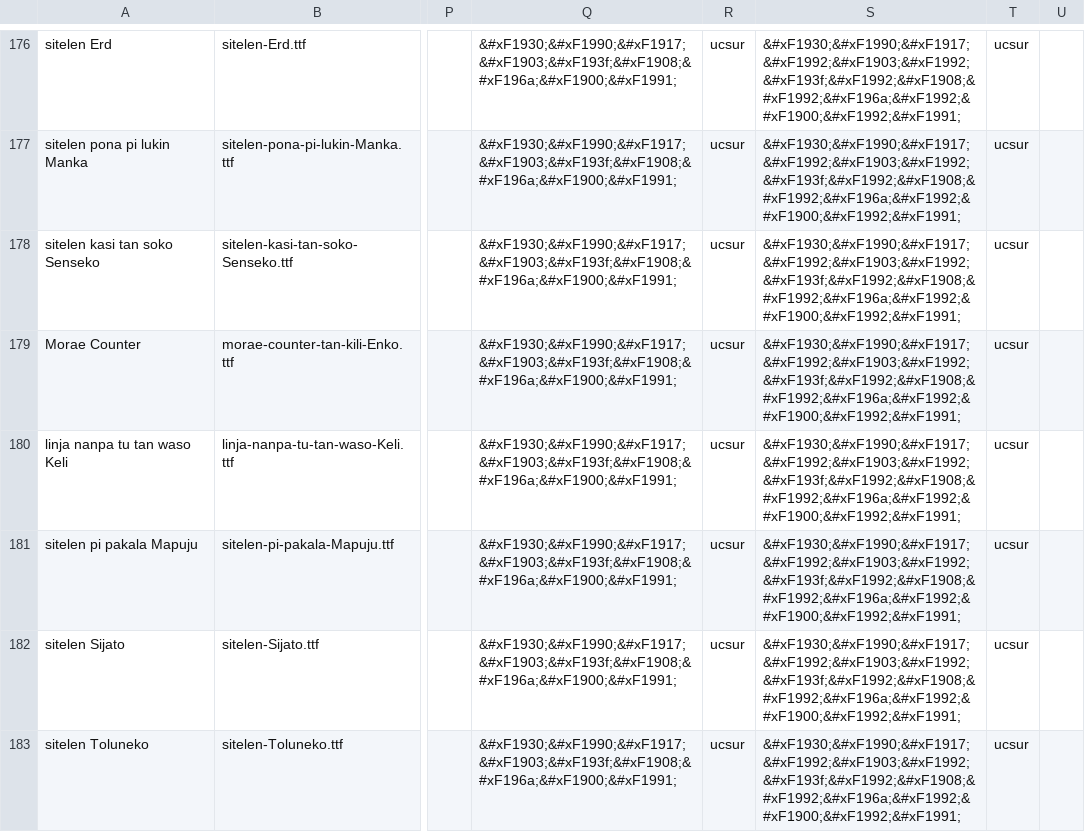
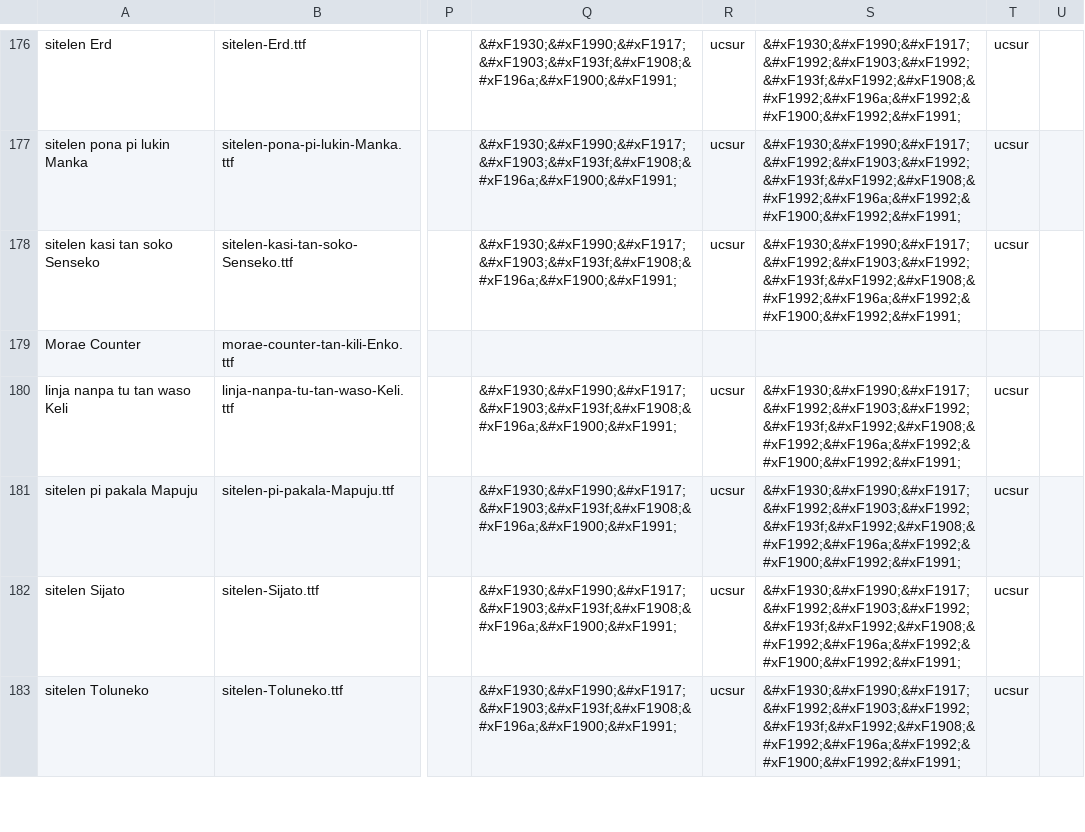
Before and after one commit to RetSamys/toki-pona-glyphs, a CSV file: sona/fontinfo.csv, drawn as a sheet; only a part is shown, gaps mark what is left out; the diff names each change by its address in the sheet, - before the commit and + after, or states it on an @@ line.

Commit message:
Update fontinfo.csv

```diff
--- a/sona/fontinfo.csv
+++ b/sona/fontinfo.csv
-Q179: &#xF1930;&#xF1990;&#xF1917;&#xF1903;&#xF193f;&#xF1908;&#xF196a;&#xF1900;&#xF1991;
+Q179: (empty)
-R179: ucsur
+R179: (empty)
-S179: &#xF1930;&#xF1990;&#xF1917;&#xF1992;&#xF1903;&#xF1992;&#xF193f;&#xF1992;&#xF1908;&#xF1992;&#xF196a;&#xF1992;&#xF1900;&#xF1992;&#xF1991;
+S179: (empty)
-T179: ucsur
+T179: (empty)
```
